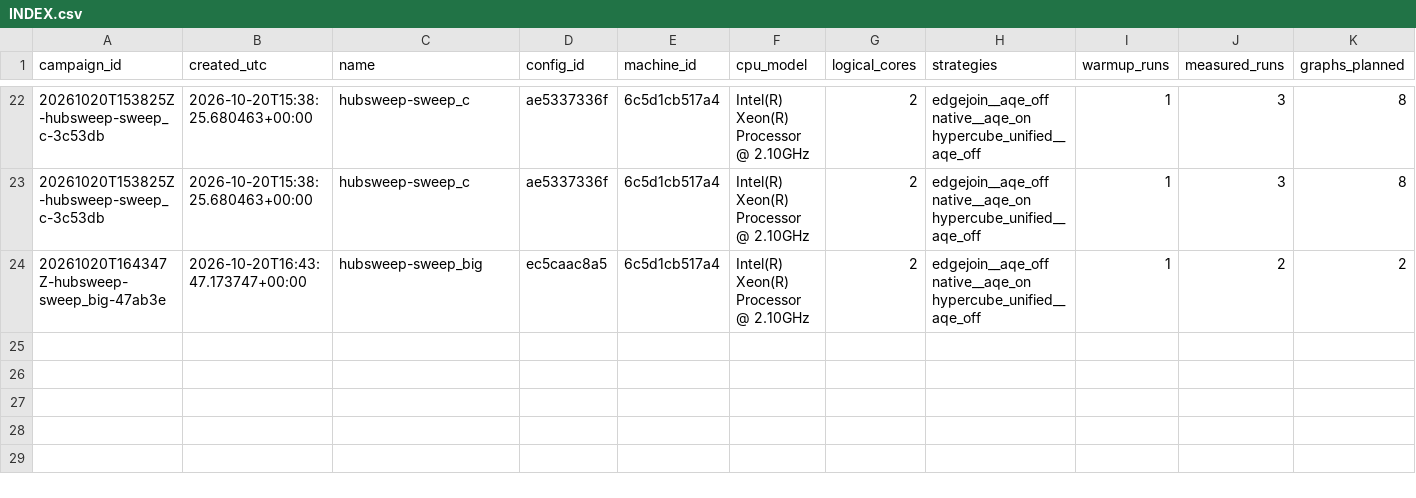
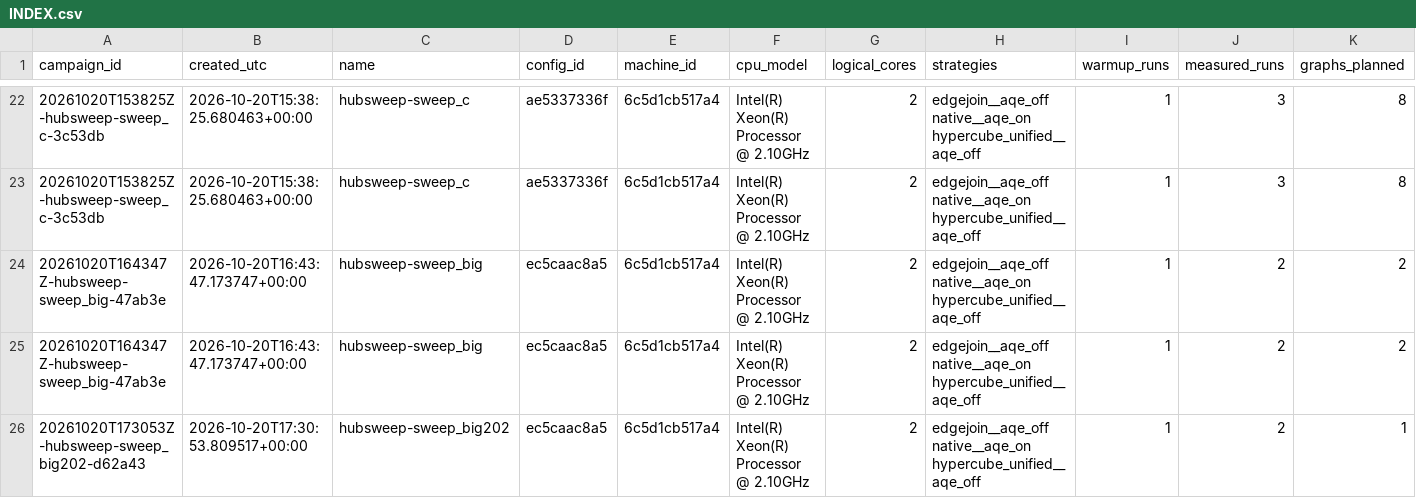
Before and after one commit to Harshil24Agrawal/big-data, a CSV file: datasets/raw_runs/INDEX.csv, drawn as a sheet; only a part is shown, gaps mark what is left out; rows hold the shown columns only; the diff names each change by its address in the sheet, - before the commit and + after, or states it on an @@ line.

```diff
--- a/datasets/raw_runs/INDEX.csv
+++ b/datasets/raw_runs/INDEX.csv
+row 25: 20261020T164347Z-hubsweep-sweep_big-47ab3e | 2026-10-20T16:43:47.173747+00:00 | hubsweep-sweep_big | ec5caac8a5 | 6c5d1cb517a4 | Intel(R) Xeon(R) Processor @ 2.10GHz | 2 | edgejoin__aqe_off native__aqe_on hypercube_unified__aqe_off | 1 | 2 | 2
+row 26: 20261020T173053Z-hubsweep-sweep_big202-d62a43 | 2026-10-20T17:30:53.809517+00:00 | hubsweep-sweep_big202 | ec5caac8a5 | 6c5d1cb517a4 | Intel(R) Xeon(R) Processor @ 2.10GHz | 2 | edgejoin__aqe_off native__aqe_on hypercube_unified__aqe_off | 1 | 2 | 1
```
Also changed, not shown: 9 other files.
